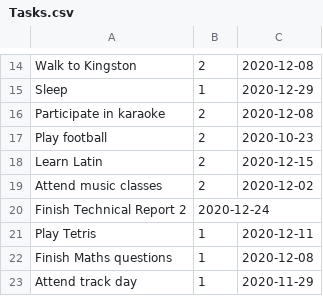
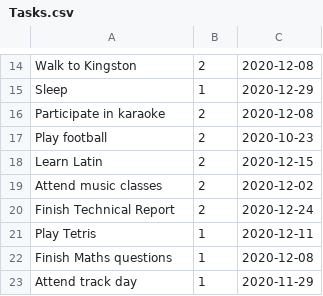
Before and after one commit to thewoe/CI5105-2021-22-K2012185-FSDSwingWorkshops, a CSV file: SwingWorkshops/Tasks.csv, drawn as a sheet; only a part is shown, gaps mark what is left out.

Commit message:
W1R3 - Spoke too soon, error with the Tasks.csv file, as I missed a comma off one of the test list entries. This has been resolved now, and the application has been tested and is GUARANTEED to be working at this point in time.

```diff
--- a/SwingWorkshops/Tasks.csv
+++ b/SwingWorkshops/Tasks.csv
@@ -19,3 +19,3 @@ Learn Latin,2,2020-12-15
 Attend music classes,2,2020-12-02
-Finish Technical Report 2,2020-12-24
+Finish Technical Report, 2,2020-12-24
 Play Tetris,1,2020-12-11
```
